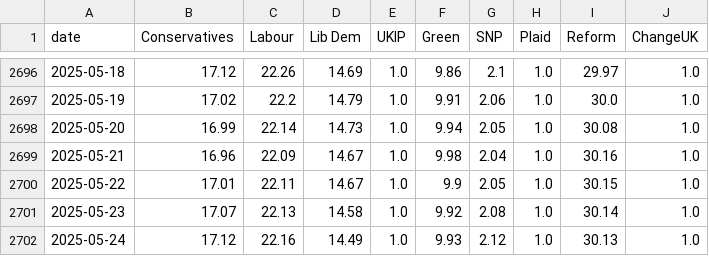
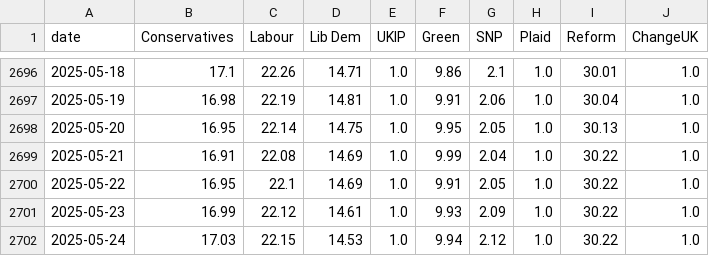
Before and after one commit to scottbar/polls, a CSV file: uk-polls-all.csv, drawn as a sheet; only a part is shown, gaps mark what is left out; the diff covers the shown part only.

```diff
--- a/uk-polls-all.csv
+++ b/uk-polls-all.csv
@@ -2696,7 +2696,7 @@ date,Conservatives,Labour,Lib Dem,UKIP,Green,SNP,Plaid,Reform,ChangeUK
-2025-05-18,17.12,22.26,14.69,1.0,9.86,2.1,1.0,29.97,1.0
-2025-05-19,17.02,22.2,14.79,1.0,9.91,2.06,1.0,30.0,1.0
-2025-05-20,16.99,22.14,14.73,1.0,9.94,2.05,1.0,30.08,1.0
-2025-05-21,16.96,22.09,14.67,1.0,9.98,2.04,1.0,30.16,1.0
-2025-05-22,17.01,22.11,14.67,1.0,9.9,2.05,1.0,30.15,1.0
-2025-05-23,17.07,22.13,14.58,1.0,9.92,2.08,1.0,30.14,1.0
-2025-05-24,17.12,22.16,14.49,1.0,9.93,2.12,1.0,30.13,1.0
+2025-05-18,17.1,22.26,14.71,1.0,9.86,2.1,1.0,30.01,1.0
+2025-05-19,16.98,22.19,14.81,1.0,9.91,2.06,1.0,30.04,1.0
+2025-05-20,16.95,22.14,14.75,1.0,9.95,2.05,1.0,30.13,1.0
+2025-05-21,16.91,22.08,14.69,1.0,9.99,2.04,1.0,30.22,1.0
+2025-05-22,16.95,22.1,14.69,1.0,9.91,2.05,1.0,30.22,1.0
+2025-05-23,16.99,22.12,14.61,1.0,9.93,2.09,1.0,30.22,1.0
+2025-05-24,17.03,22.15,14.53,1.0,9.94,2.12,1.0,30.22,1.0
```
Also changed, not shown: 3 added rows and 82 edited cells elsewhere in this file, uk-polls.csv.
